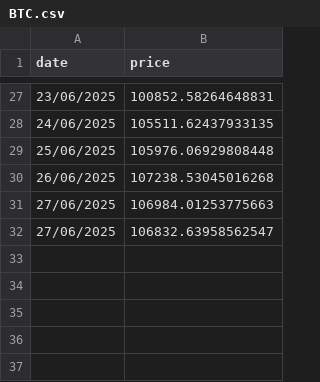
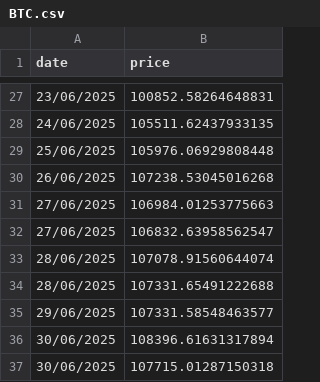
Before and after one commit to andrewhunnter/marketinfo, a CSV file: cli-charts/data/BTC.csv, drawn as a sheet; only a part is shown, gaps mark what is left out; the diff names each change by its address in the sheet, - before the commit and + after, or states it on an @@ line.

Commit message:
add sum more data gathering shi

```diff
--- a/cli-charts/data/BTC.csv
+++ b/cli-charts/data/BTC.csv
+row 33: 28/06/2025 | 107078.91560644074
+row 34: 28/06/2025 | 107331.65491222688
+row 35: 29/06/2025 | 107331.58548463577
+row 36: 30/06/2025 | 108396.61631317894
+row 37: 30/06/2025 | 107715.01287150318
```
Also changed, not shown: cli-charts/data/ETH.csv, cli-charts/data/SOL.csv, 10 other files.
